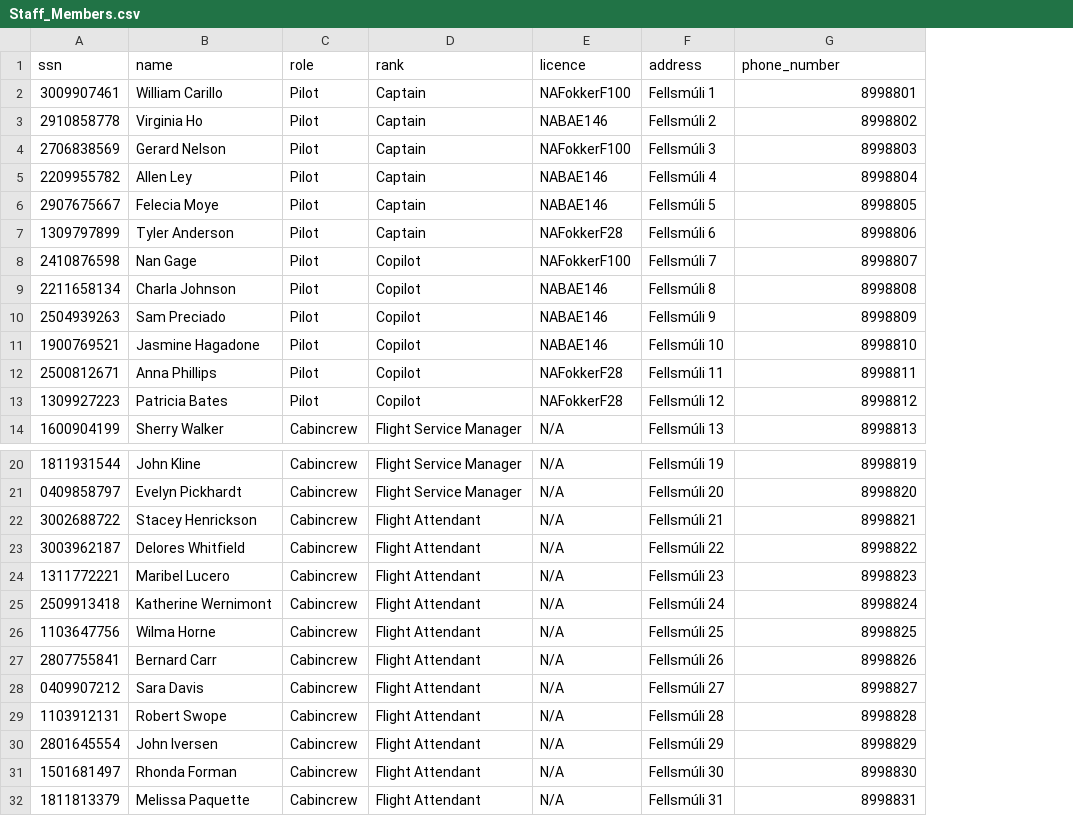
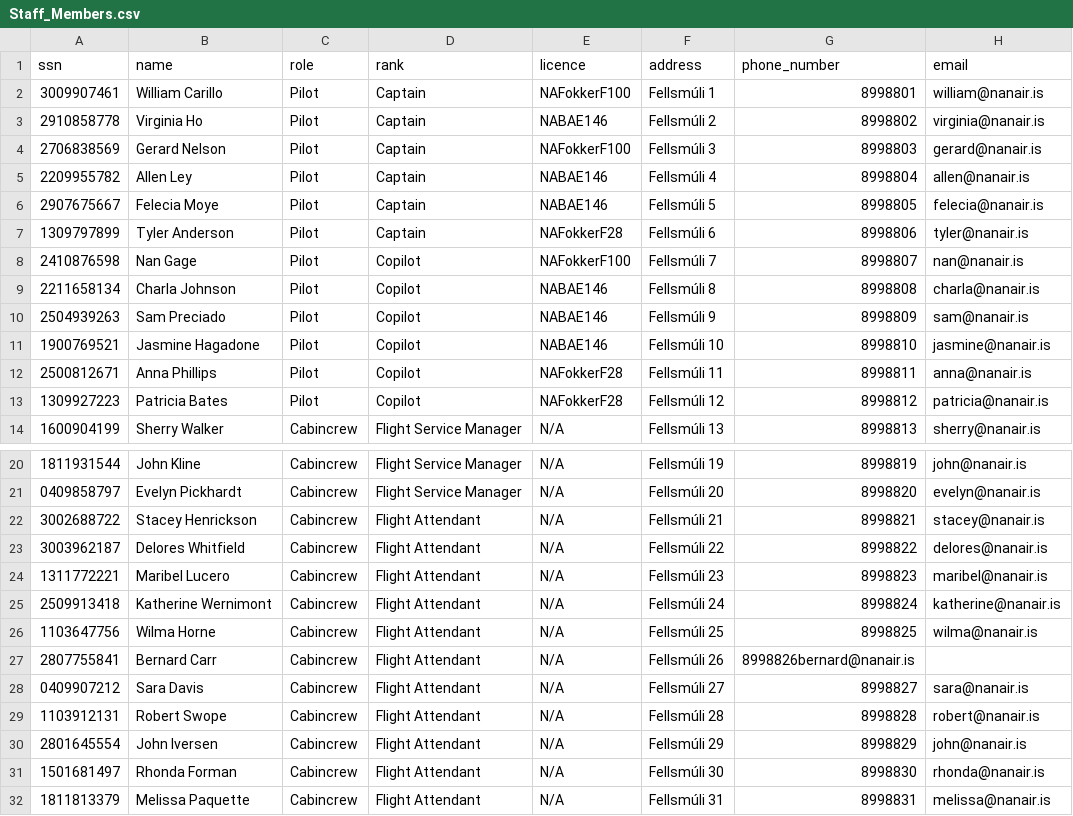
Before and after one commit to svana00/NaN-Air-code, a CSV file: Staff_Members.csv, drawn as a sheet; only a part is shown, gaps mark what is left out; the diff names each change by its address in the sheet, - before the commit and + after, or states it on an @@ line.

Commit message:
emails

```diff
--- a/Staff_Members.csv
+++ b/Staff_Members.csv
+column H (email), rows 2-14: william@nanair.is | virginia@nanair.is | gerard@nanair.is | allen@nanair.is | felecia@nanair.is | tyler@nanair.is | nan@nanair.is | charla@nanair.is | sam@nanair.is | jasmine@nanair.is | anna@nanair.is | patricia@nanair.is | sherry@nanair.is; rows 20-32: john@nanair.is | evelyn@nanair.is | stacey@nanair.is | delores@nanair.is | maribel@nanair.is | katherine@nanair.is | wilma@nanair.is |  | sara@nanair.is | robert@nanair.is | john@nanair.is | rhonda@nanair.is | melissa@nanair.is
-G27 (phone_number): 8998826
+G27 (phone_number): 8998826bernard@nanair.is
```
